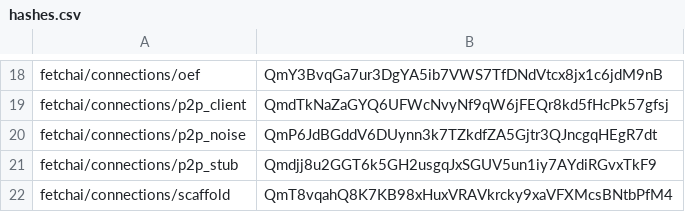
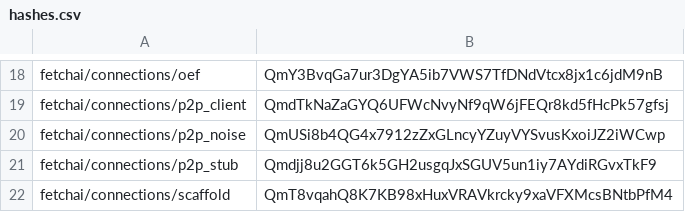
Before and after one commit to fetchai/agents-aea, a CSV file: packages/hashes.csv, drawn as a sheet; only a part is shown, gaps mark what is left out.

```diff
--- a/packages/hashes.csv
+++ b/packages/hashes.csv
@@ -19,3 +19,3 @@ fetchai/connections/oef,QmY3BvqGa7ur3DgYA5ib7VWS7TfDNdVtcx8jx1c6jdM9nB
 fetchai/connections/p2p_client,QmdTkNaZaGYQ6UFWcNvyNf9qW6jFEQr8kd5fHcPk57gfsj
-fetchai/connections/p2p_noise,QmP6JdBGddV6DUynn3k7TZkdfZA5Gjtr3QJncgqHEgR7dt
+fetchai/connections/p2p_noise,QmUSi8b4QG4x7912zZxGLncyYZuyVYSvusKxoiJZ2iWCwp
 fetchai/connections/p2p_stub,Qmdjj8u2GGT6k5GH2usgqJxSGUV5un1iy7AYdiRGvxTkF9
```
Also changed, not shown: 4 other files.
